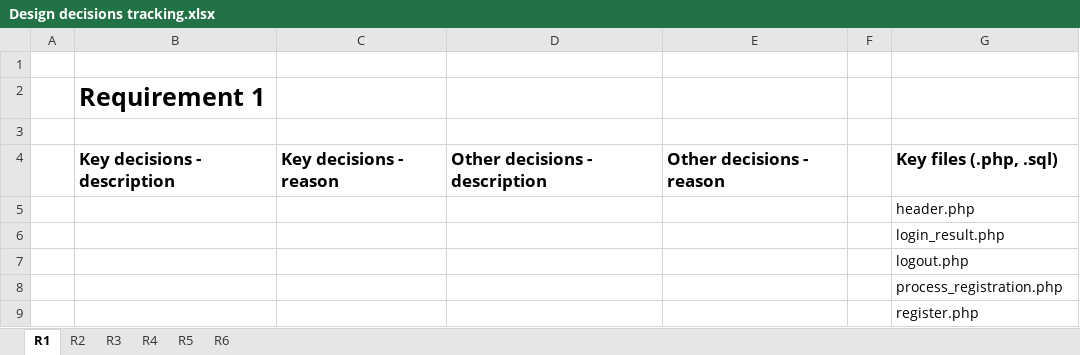
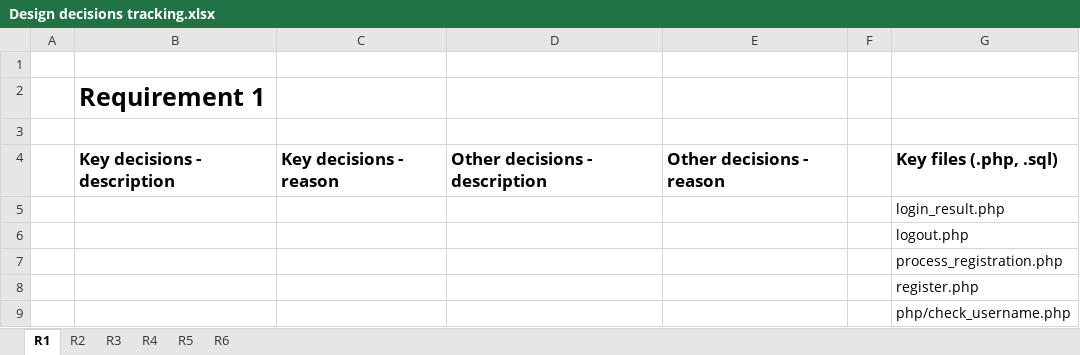
Before and after one commit to mattljones/freeBay, an Excel workbook: background_docs/Design decisions tracking.xlsx, sheet R1, drawn as a sheet; values as stored, in another font and other column widths than the file's, no borders; removed rows and columns are numbered as before the commit, all else as after; the diff names each change by its address in the sheet, - before the commit and + after, or states it on an @@ line.

```diff
--- a/background_docs/Design decisions tracking.xlsx (sheet R1)
+++ b/background_docs/Design decisions tracking.xlsx (sheet R1)
-row 5:  |  |  |  |  |  | header.php
+row 9:  |  |  |  |  |  | php/check_username.php
```
Also changed, not shown: 4 other files.
